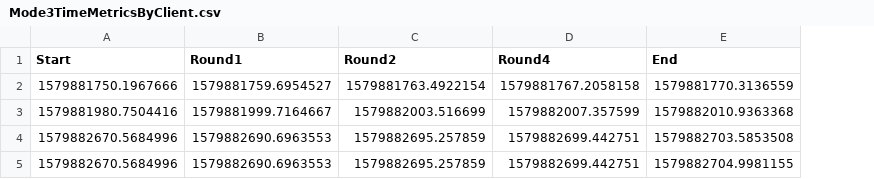
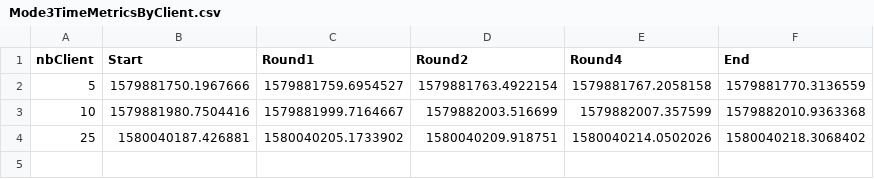
Before and after one commit to corentingiraud/federated-learning-secure-aggregation, a CSV file: server/metrics/Mode3TimeMetricsByClient.csv, drawn as a sheet; removed rows and columns are numbered as before the commit, all else as after; the diff names each change by its address in the sheet, - before the commit and + after, or states it on an @@ line.

Commit message:
Update metrics

```diff
--- a/server/metrics/Mode3TimeMetricsByClient.csv
+++ b/server/metrics/Mode3TimeMetricsByClient.csv
+column A (nbClient), rows 2-3: 5 | 10
-row 4: 1579882670.5684996 | 1579882690.6963553 | 1579882695.257859 | 1579882699.442751 | 1579882703.5853508
-row 5: 1579882670.5684996 | 1579882690.6963553 | 1579882695.257859 | 1579882699.442751 | 1579882704.9981155
+row 4: 25 | 1580040187.426881 | 1580040205.1733902 | 1580040209.918751 | 1580040214.0502026 | 1580040218.3068402
```
Also changed, not shown: 3 other files.
